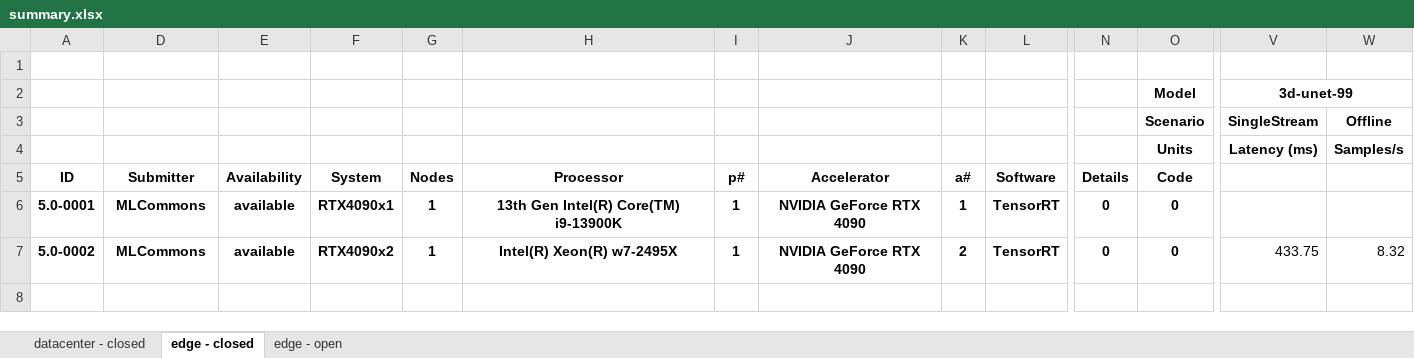
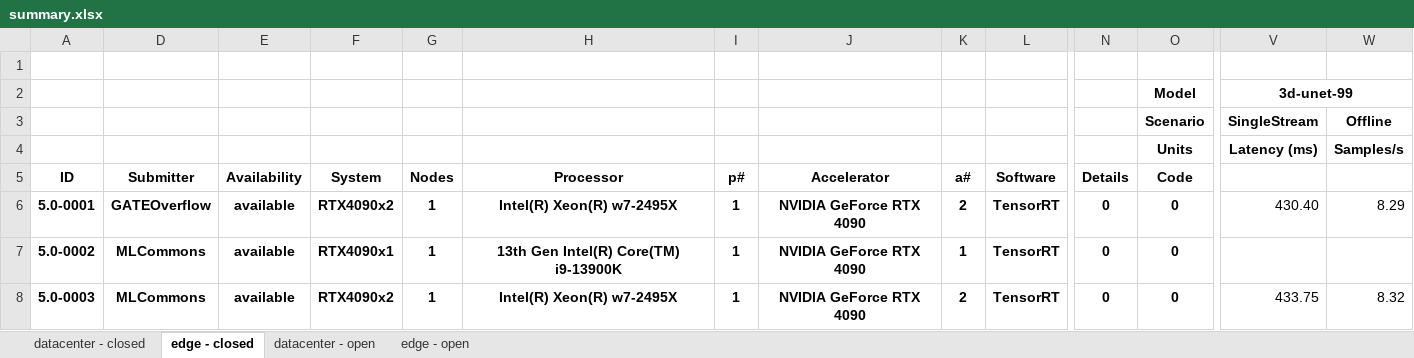
Before and after one commit to seemamp002/mlperf_inference_submissions_v5.0, an Excel workbook: summary.xlsx, sheet edge - closed, drawn as a sheet; only a part is shown, gaps mark what is left out; values as stored, in another font and other column widths than the file's, no borders; conditional formats not drawn; addresses are those after the commit; rows hold the shown columns only; the diff names each change by its address in the sheet, - before the commit and + after, or states it on an @@ line.

```diff
--- a/summary.xlsx (sheet edge - closed)
+++ b/summary.xlsx (sheet edge - closed)
+sheet tab: datacenter - open
+row 6: 5.0-0001 | GATEOverflow | available | RTX4090x2 | 1 | Intel(R) Xeon(R) w7-2495X | 1 | NVIDIA GeForce RTX 4090 | 2 | TensorRT | 0 | 0 | 430.40 | 8.29
-A7: 5.0-0001
+A7: 5.0-0002
-A8: 5.0-0002
+A8: 5.0-0003
```
Also changed, not shown: sheet edge - open, sheet datacenter - closed, hidden cells, 4 other files.
